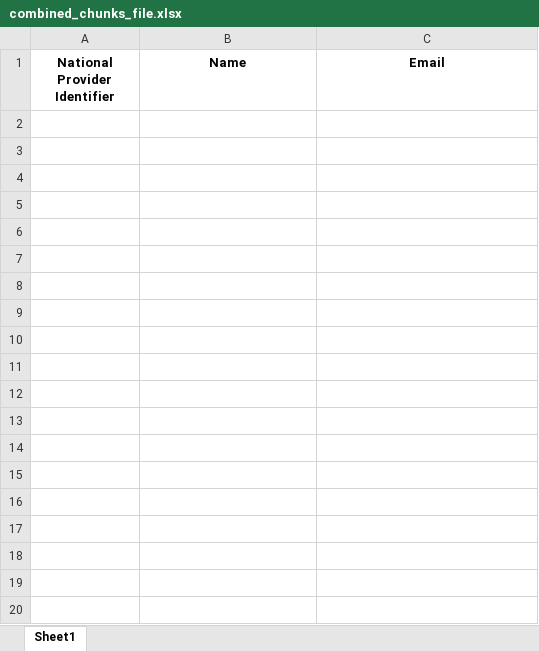
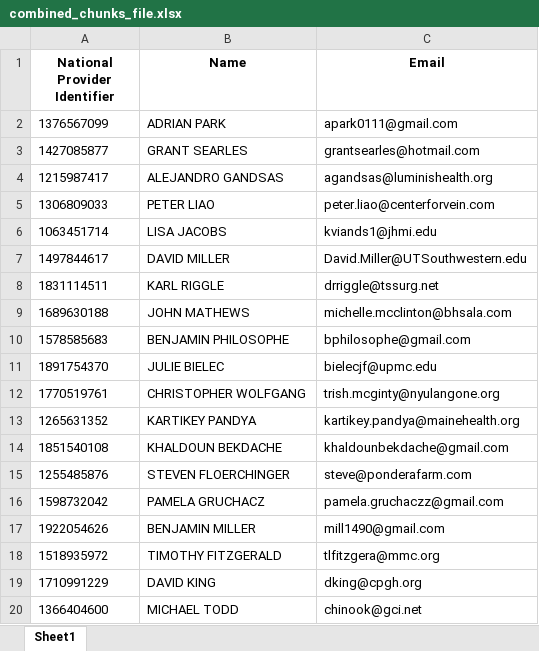
Before and after one commit to abhinav731996/XpressCredentialling, an Excel workbook: src/database/temp_outputs/combined_chunks_file.xlsx, sheet Sheet1, drawn as a sheet; only a part is shown; values as stored, in another font and other column widths than the file's, no borders; the diff covers the shown part only; the diff names each change by its address in the sheet, - before the commit and + after, or states it on an @@ line.

Commit message:
each npi data is stored in realtime in DB & thn converted in last as excel

```diff
--- a/src/database/temp_outputs/combined_chunks_file.xlsx (sheet Sheet1)
+++ b/src/database/temp_outputs/combined_chunks_file.xlsx (sheet Sheet1)
+row 2: 1376567099 | ADRIAN PARK | apark0111@gmail.com
+row 3: 1427085877 | GRANT SEARLES | grantsearles@hotmail.com
+row 4: 1215987417 | ALEJANDRO GANDSAS | agandsas@luminishealth.org
+row 5: 1306809033 | PETER LIAO | peter.liao@centerforvein.com
+row 6: 1063451714 | LISA JACOBS | kviands1@jhmi.edu
+row 7: 1497844617 | DAVID MILLER | David.Miller@UTSouthwestern.edu
+row 8: 1831114511 | KARL RIGGLE | drriggle@tssurg.net
+row 9: 1689630188 | JOHN MATHEWS | michelle.mcclinton@bhsala.com
+row 10: 1578585683 | BENJAMIN PHILOSOPHE | bphilosophe@gmail.com
+row 11: 1891754370 | JULIE BIELEC | bielecjf@upmc.edu
+row 12: 1770519761 | CHRISTOPHER WOLFGANG | trish.mcginty@nyulangone.org
+row 13: 1265631352 | KARTIKEY PANDYA | kartikey.pandya@mainehealth.org
+row 14: 1851540108 | KHALDOUN BEKDACHE | khaldounbekdache@gmail.com
+row 15: 1255485876 | STEVEN FLOERCHINGER | steve@ponderafarm.com
+row 16: 1598732042 | PAMELA GRUCHACZ | pamela.gruchaczz@gmail.com
+row 17: 1922054626 | BENJAMIN MILLER | mill1490@gmail.com
+row 18: 1518935972 | TIMOTHY FITZGERALD | tlfitzgera@mmc.org
+row 19: 1710991229 | DAVID KING | dking@cpgh.org
+row 20: 1366404600 | MICHAEL TODD | chinook@gci.net
```
Also changed, not shown: 279 added rows elsewhere in this sheet, 4 other files.
